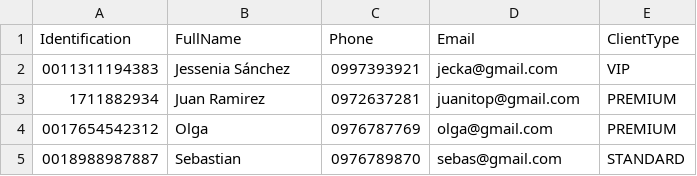
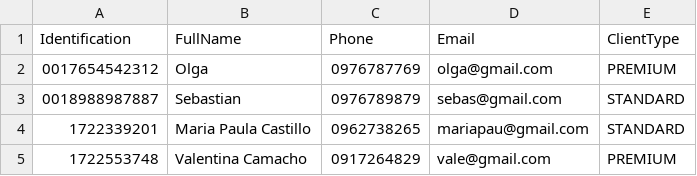
Before and after one commit to mthws-hub/T4-OPP-FINVORY-, a CSV file: 06Code/Finvory-maven/data/Joseph/clients.csv, drawn as a sheet.

```diff
--- a/06Code/Finvory-maven/data/Joseph/clients.csv
+++ b/06Code/Finvory-maven/data/Joseph/clients.csv
@@ -1,5 +1,5 @@
 Identification;FullName;Phone;Email;ClientType
-0011311194383;Jessenia Sánchez;0997393921;jecka@gmail.com;VIP
-1711882934;Juan Ramirez;0972637281;juanitop@gmail.com;PREMIUM
 0017654542312;Olga;0976787769;olga@gmail.com;PREMIUM
-0018988987887;Sebastian;0976789870;sebas@gmail.com;STANDARD
+0018988987887;Sebastian;0976789879;sebas@gmail.com;STANDARD
+1722339201;Maria Paula Castillo;0962738265;mariapau@gmail.com;STANDARD
+1722553748;Valentina Camacho;0917264829;vale@gmail.com;PREMIUM
```
Also changed, not shown: 44 other files.
